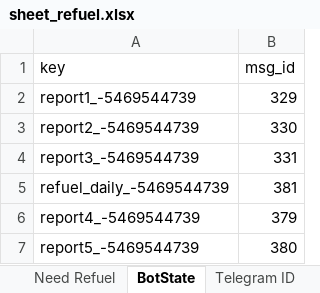
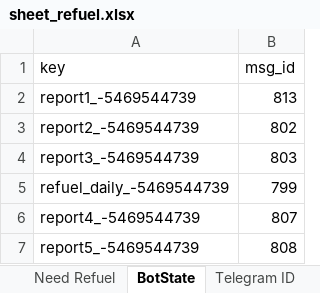
Before and after one commit to MON6879/tni-sitedown-relay, an Excel workbook: scratch/sheet_refuel.xlsx, sheet BotState, drawn as a sheet; values as stored, in another font and other column widths than the file's, no borders; charts and pictures not drawn; the diff names each change by its address in the sheet, - before the commit and + after, or states it on an @@ line.

```diff
--- a/scratch/sheet_refuel.xlsx (sheet BotState)
+++ b/scratch/sheet_refuel.xlsx (sheet BotState)
-B2 (msg_id): 329
+B2 (msg_id): 813
-B3 (msg_id): 330
+B3 (msg_id): 802
-B4 (msg_id): 331
+B4 (msg_id): 803
-B5 (msg_id): 381
+B5 (msg_id): 799
-B6 (msg_id): 379
+B6 (msg_id): 807
-B7 (msg_id): 380
+B7 (msg_id): 808
```
Also changed, not shown: sheet Need Refuel, sheet Refueled, sheet Plan refuel, sheet Telegram ID, sheet Template, sheet Lettel Progress, other sheet tabs, charts or pictures, 26 other files.
